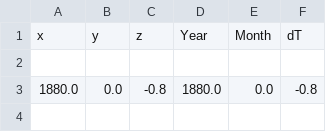
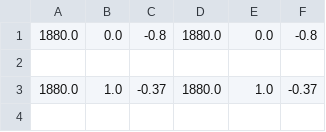
Before and after one commit to marksubbarao/KeelingChicago, a CSV file: data/GLB.Ts.UV.csv, drawn as a sheet; only a part is shown; the shorter side is filled out with more unchanged rows.

```diff
--- a/data/GLB.Ts.UV.csv
+++ b/data/GLB.Ts.UV.csv
@@ -1,3 +1 @@
-x,y,z,Year,Month,dT
-
 1880.0,0.0,-0.8,1880.0,0.0,-0.8
```
Also changed, not shown: 4 other files.
